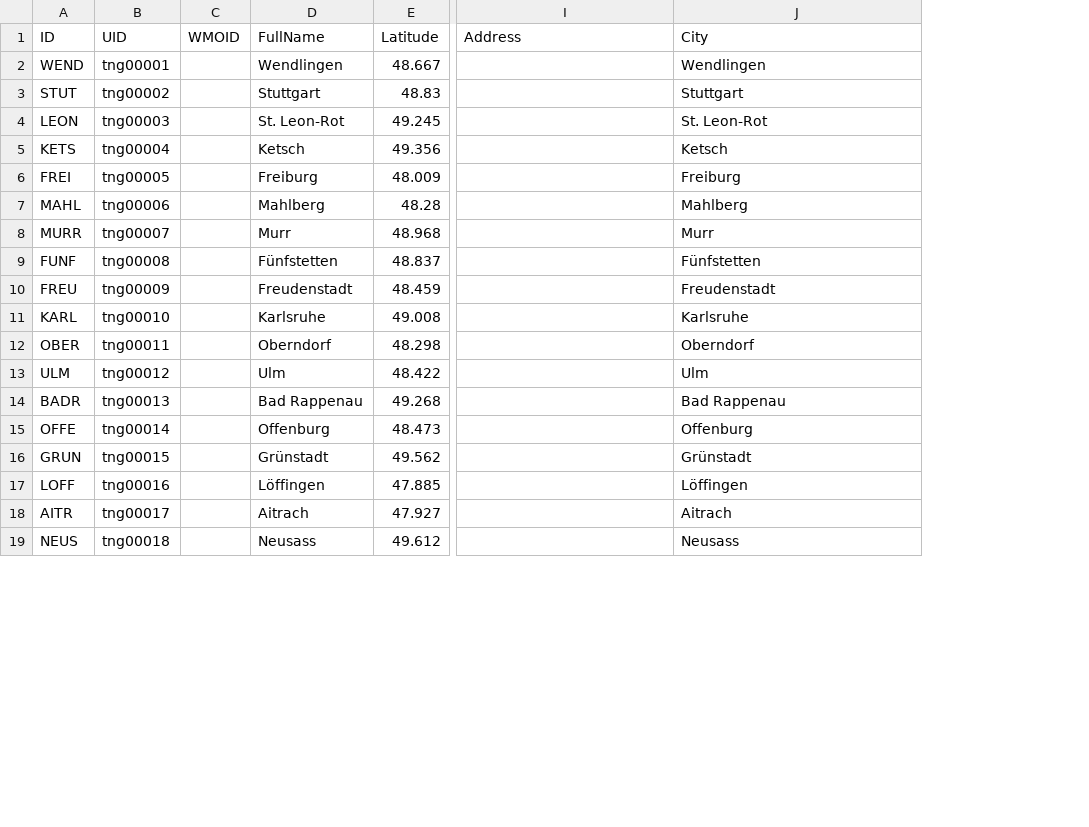
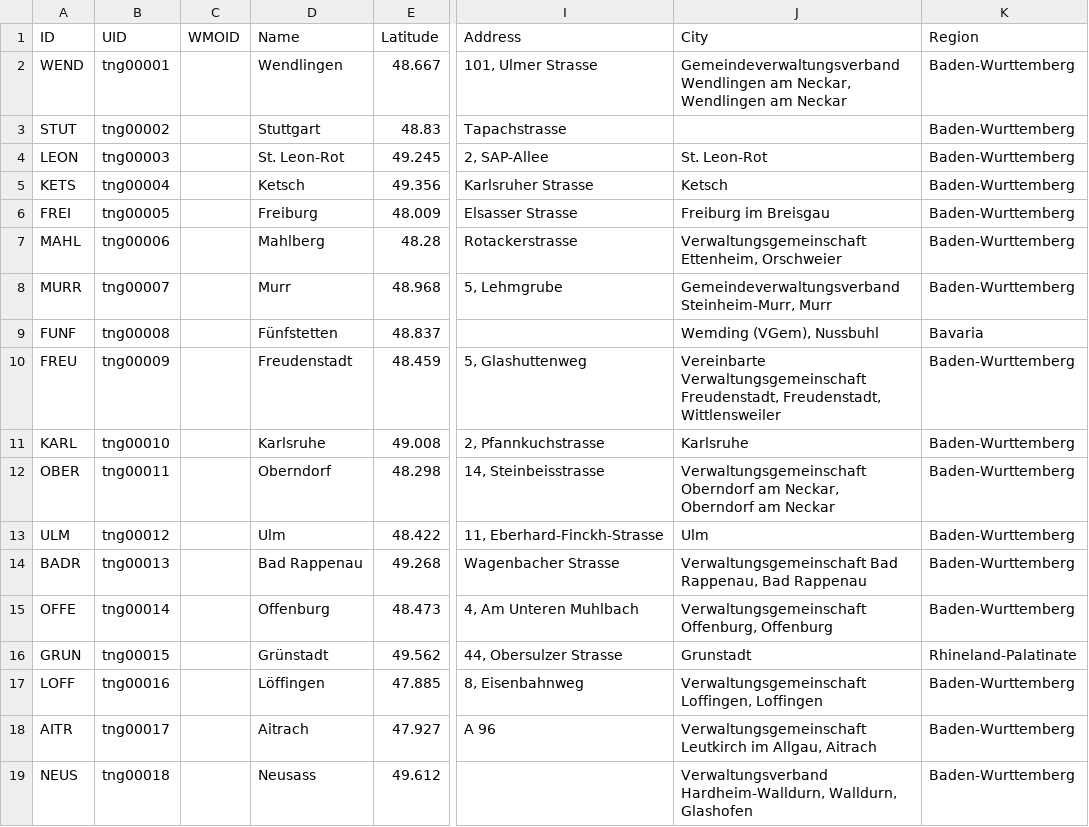
Before and after one commit to jcumbicosr/libinsitu, a CSV file: src/res/station-info/ISE_PVLive.csv, drawn as a sheet; only a part is shown, gaps mark what is left out; the diff covers the shown part only; the diff names each change by its address in the sheet, - before the commit and + after, or states it on an @@ line.

```diff
--- a/src/res/station-info/ISE_PVLive.csv
+++ b/src/res/station-info/ISE_PVLive.csv
+column K (Region), rows 2-19: Baden-Wurttemberg | Baden-Wurttemberg | Baden-Wurttemberg | Baden-Wurttemberg | Baden-Wurttemberg | Baden-Wurttemberg | Baden-Wurttemberg | Bavaria | Baden-Wurttemberg | Baden-Wurttemberg | Baden-Wurttemberg | Baden-Wurttemberg | Baden-Wurttemberg | Baden-Wurttemberg | Rhineland-Palatinate | Baden-Wurttemberg | Baden-Wurttemberg | Baden-Wurttemberg
-D1: FullName
+D1: Name
-I2 (Address): (empty)
+I2 (Address): 101, Ulmer Strasse
-J2 (City): Wendlingen
+J2 (City): Gemeindeverwaltungsverband Wendlingen am Neckar, Wendlingen am Neckar
-I3 (Address): (empty)
+I3 (Address): Tapachstrasse
-J3 (City): Stuttgart
+J3 (City): (empty)
-I4 (Address): (empty)
+I4 (Address): 2, SAP-Allee
-I5 (Address): (empty)
+I5 (Address): Karlsruher Strasse
-I6 (Address): (empty)
+I6 (Address): Elsasser Strasse
-J6 (City): Freiburg
+J6 (City): Freiburg im Breisgau
-I7 (Address): (empty)
+I7 (Address): Rotackerstrasse
-J7 (City): Mahlberg
+J7 (City): Verwaltungsgemeinschaft Ettenheim, Orschweier
-I8 (Address): (empty)
+I8 (Address): 5, Lehmgrube
-J8 (City): Murr
+J8 (City): Gemeindeverwaltungsverband Steinheim-Murr, Murr
-J9 (City): Fünfstetten
+J9 (City): Wemding (VGem), Nussbuhl
-I10 (Address): (empty)
+I10 (Address): 5, Glashuttenweg
-J10 (City): Freudenstadt
+J10 (City): Vereinbarte Verwaltungsgemeinschaft Freudenstadt, Freudenstadt, Wittlensweiler
-I11 (Address): (empty)
+I11 (Address): 2, Pfannkuchstrasse
-I12 (Address): (empty)
+I12 (Address): 14, Steinbeisstrasse
-J12 (City): Oberndorf
+J12 (City): Verwaltungsgemeinschaft Oberndorf am Neckar, Oberndorf am Neckar
-I13 (Address): (empty)
+I13 (Address): 11, Eberhard-Finckh-Strasse
-I14 (Address): (empty)
+I14 (Address): Wagenbacher Strasse
-J14 (City): Bad Rappenau
+J14 (City): Verwaltungsgemeinschaft Bad Rappenau, Bad Rappenau
-I15 (Address): (empty)
+I15 (Address): 4, Am Unteren Muhlbach
-J15 (City): Offenburg
+J15 (City): Verwaltungsgemeinschaft Offenburg, Offenburg
-I16 (Address): (empty)
+I16 (Address): 44, Obersulzer Strasse
-J16 (City): Grünstadt
+J16 (City): Grunstadt
-I17 (Address): (empty)
+I17 (Address): 8, Eisenbahnweg
-J17 (City): Löffingen
+J17 (City): Verwaltungsgemeinschaft Loffingen, Loffingen
-I18 (Address): (empty)
+I18 (Address): A 96
-J18 (City): Aitrach
+J18 (City): Verwaltungsgemeinschaft Leutkirch im Allgau, Aitrach
-J19 (City): Neusass
+J19 (City): Verwaltungsverband Hardheim-Walldurn, Walldurn, Glashofen
```
Also changed, not shown: 39 edited cells elsewhere in this file, src/res/station-info/ABOM.csv, src/res/station-info/BSRN.csv, 10 other files.
